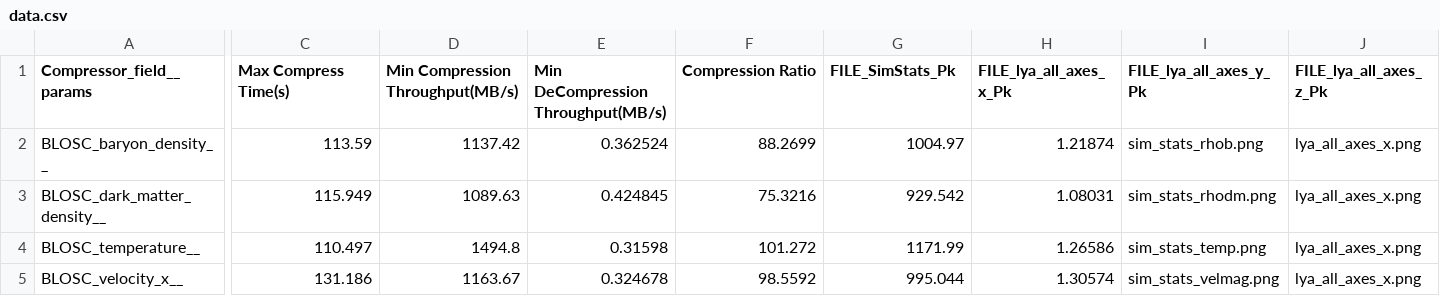
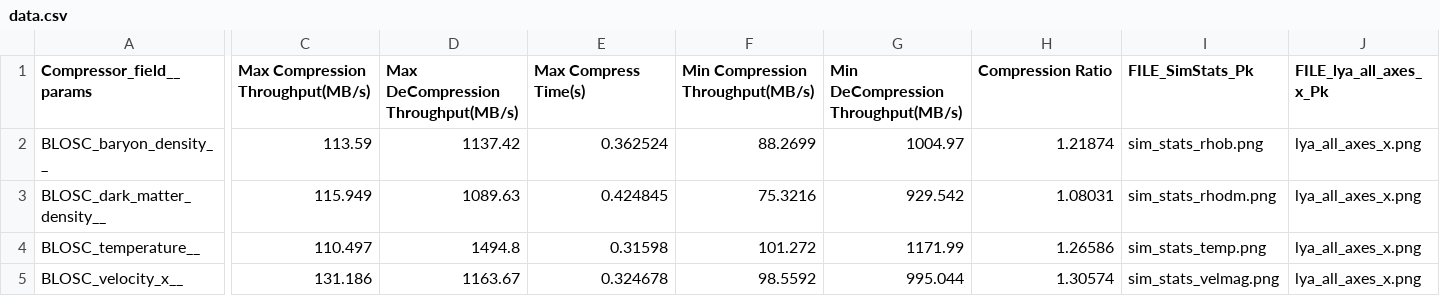
Before and after one commit to lanl/VizAly-Foresight, a CSV file: data/_nyx_sz_01_.cdb/data.csv, drawn as a sheet; only a part is shown, gaps mark what is left out; the diff covers the shown part only; the diff names each change by its address in the sheet, - before the commit and + after, or states it on an @@ line.

Commit message:
fixed sz csv

```diff
--- a/data/_nyx_sz_01_.cdb/data.csv
+++ b/data/_nyx_sz_01_.cdb/data.csv
-C1: Max Compress Time(s)
+C1: Max Compression Throughput(MB/s)
-D1: Min Compression Throughput(MB/s)
+D1: Max DeCompression Throughput(MB/s)
-E1: Min DeCompression Throughput(MB/s)
+E1: Max Compress Time(s)
-F1: Compression Ratio
+F1: Min Compression Throughput(MB/s)
-G1: FILE_SimStats_Pk
+G1: Min DeCompression Throughput(MB/s)
-H1: FILE_lya_all_axes_x_Pk
+H1: Compression Ratio
-I1: FILE_lya_all_axes_y_Pk
+I1: FILE_SimStats_Pk
-J1: FILE_lya_all_axes_z_Pk
+J1: FILE_lya_all_axes_x_Pk
```
Also changed, not shown: 2 edited cells elsewhere in this file.
